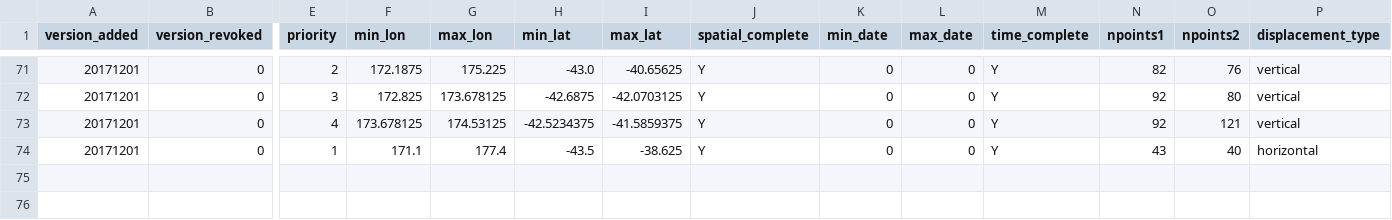
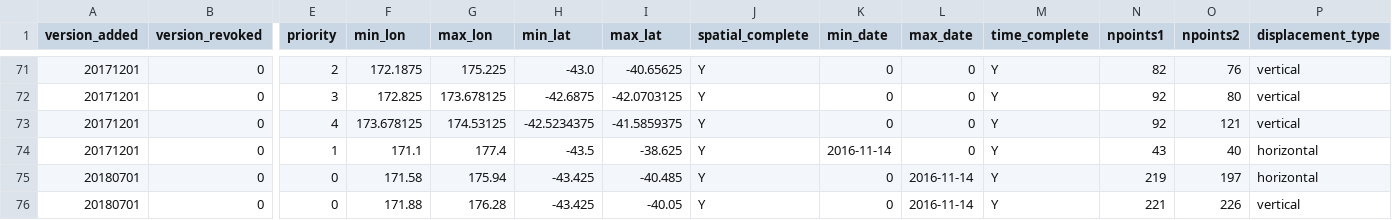
Before and after one commit to linz/nzgd2000-deformation-model, a CSV file: src/model/patch_ka_20161114/component.csv, drawn as a sheet; only a part is shown, gaps mark what is left out; rows hold the shown columns only; the diff names each change by its address in the sheet, - before the commit and + after, or states it on an @@ line.

```diff
--- a/src/model/patch_ka_20161114/component.csv
+++ b/src/model/patch_ka_20161114/component.csv
-K74 (min_date): 0
+K74 (min_date): 2016-11-14
+row 75: 20180701 | 0 | 0 | 171.58 | 175.94 | -43.425 | -40.485 | Y | 0 | 2016-11-14 | Y | 219 | 197 | horizontal
+row 76: 20180701 | 0 | 0 | 171.88 | 176.28 | -43.425 | -40.05 | Y | 0 | 2016-11-14 | Y | 221 | 226 | vertical
```
Also changed, not shown: 5 other files.
